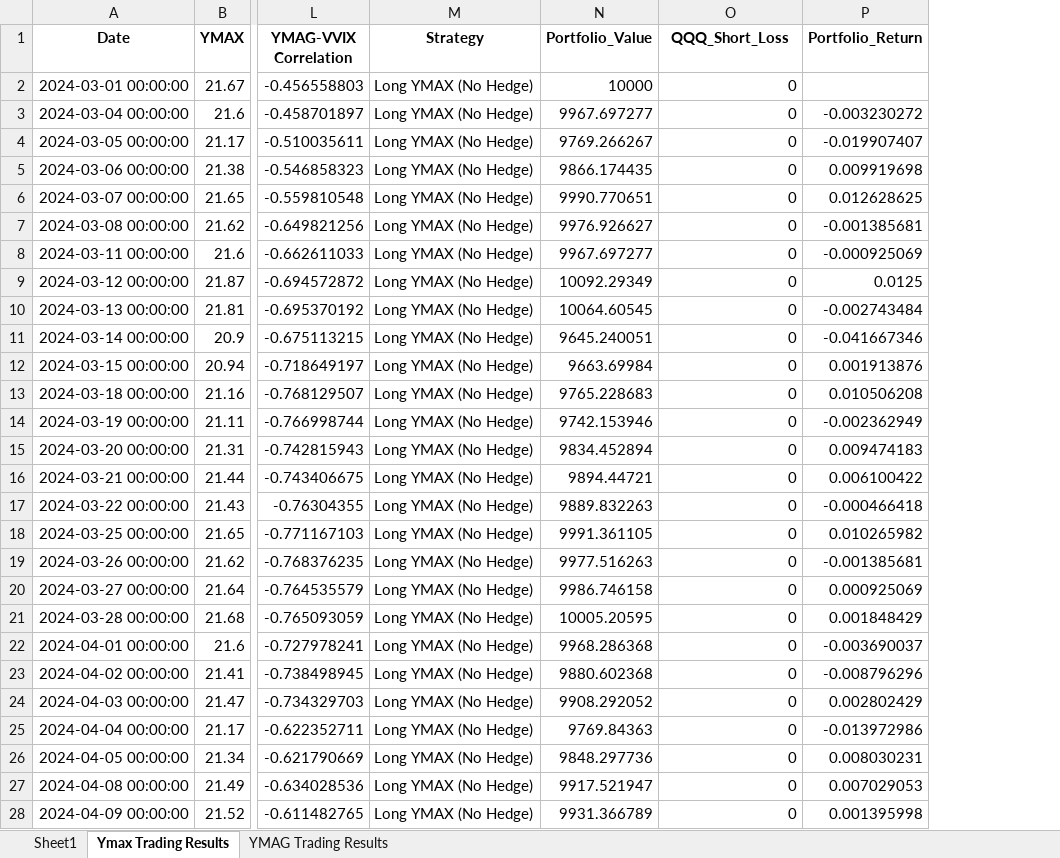
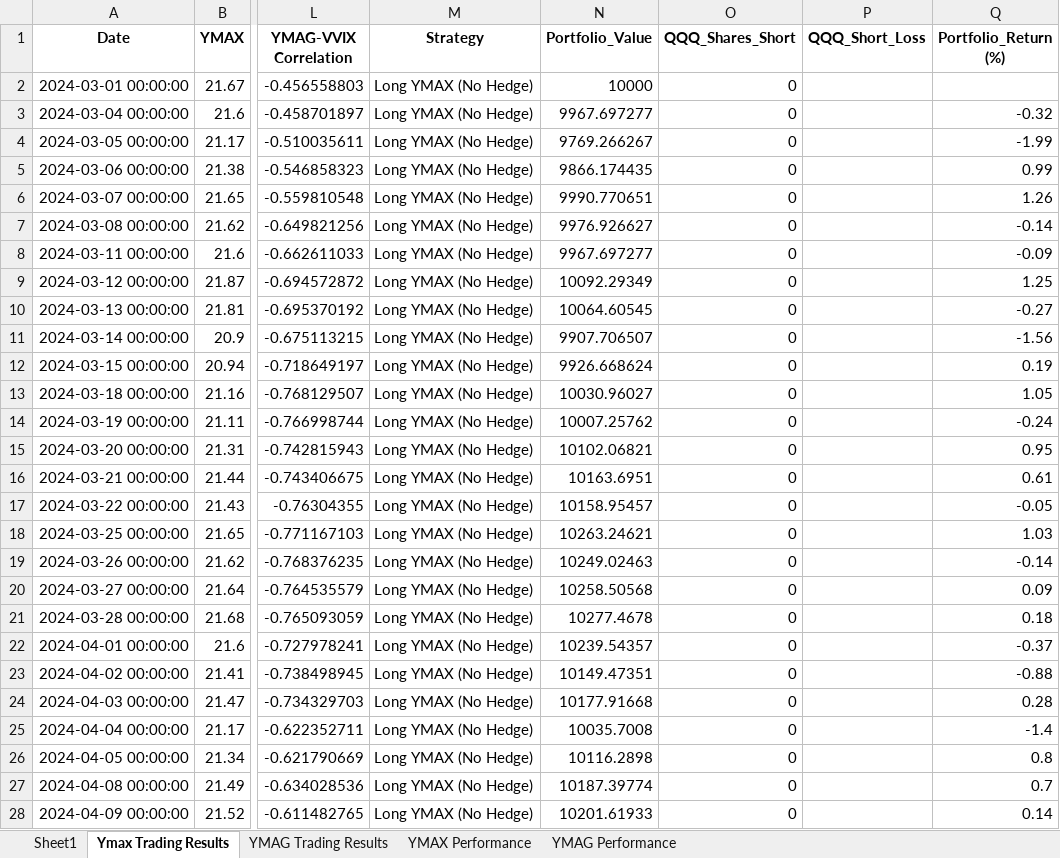
Before and after one commit to BensonMunene/Ratios-Strategy-App, an Excel workbook: Data/Prices_and_stats_df.xlsx, sheet Ymax Trading Results, drawn as a sheet; only a part is shown, gaps mark what is left out; values as stored, in another font and other column widths than the file's, no borders; removed rows and columns are numbered as before the commit, all else as after; the diff covers the shown part only; the diff names each change by its address in the sheet, - before the commit and + after, or states it on an @@ line.

```diff
--- a/Data/Prices_and_stats_df.xlsx (sheet Ymax Trading Results)
+++ b/Data/Prices_and_stats_df.xlsx (sheet Ymax Trading Results)
+sheet tab: YMAX Performance
+sheet tab: YMAG Performance
-column P (Portfolio_Return), rows 3-28: -0.003230272 | -0.019907407 | 0.009919698 | 0.012628625 | -0.001385681 | -0.000925069 | 0.0125 | -0.002743484 | -0.041667346 | 0.001913876 | 0.010506208 | -0.002362949 | 0.009474183 | 0.006100422 | -0.000466418 | 0.010265982 | -0.001385681 | 0.000925069 | 0.001848429 | -0.003690037 | -0.008796296 | 0.002802429 | -0.013972986 | 0.008030231 | 0.007029053 | 0.001395998
+column P (QQQ_Short_Loss), empty
+column Q (Portfolio_Return (%)), rows 3-28: -0.32 | -1.99 | 0.99 | 1.26 | -0.14 | -0.09 | 1.25 | -0.27 | -1.56 | 0.19 | 1.05 | -0.24 | 0.95 | 0.61 | -0.05 | 1.03 | -0.14 | 0.09 | 0.18 | -0.37 | -0.88 | 0.28 | -1.4 | 0.8 | 0.7 | 0.14
-O1: QQQ_Short_Loss
+O1: QQQ_Shares_Short
-N11 (Portfolio_Value): 9645.240051
+N11 (Portfolio_Value): 9907.706507
-N12 (Portfolio_Value): 9663.69984
+N12 (Portfolio_Value): 9926.668624
-N13 (Portfolio_Value): 9765.228683
+N13 (Portfolio_Value): 10030.96027
-N14 (Portfolio_Value): 9742.153946
+N14 (Portfolio_Value): 10007.25762
-N15 (Portfolio_Value): 9834.452894
+N15 (Portfolio_Value): 10102.06821
-N16 (Portfolio_Value): 9894.44721
+N16 (Portfolio_Value): 10163.6951
-N17 (Portfolio_Value): 9889.832263
+N17 (Portfolio_Value): 10158.95457
-N18 (Portfolio_Value): 9991.361105
+N18 (Portfolio_Value): 10263.24621
-N19 (Portfolio_Value): 9977.516263
+N19 (Portfolio_Value): 10249.02463
-N20 (Portfolio_Value): 9986.746158
+N20 (Portfolio_Value): 10258.50568
-N21 (Portfolio_Value): 10005.20595
+N21 (Portfolio_Value): 10277.4678
-N22 (Portfolio_Value): 9968.286368
+N22 (Portfolio_Value): 10239.54357
-N23 (Portfolio_Value): 9880.602368
+N23 (Portfolio_Value): 10149.47351
-N24 (Portfolio_Value): 9908.292052
+N24 (Portfolio_Value): 10177.91668
-N25 (Portfolio_Value): 9769.84363
+N25 (Portfolio_Value): 10035.7008
-N26 (Portfolio_Value): 9848.297736
+N26 (Portfolio_Value): 10116.2898
-N27 (Portfolio_Value): 9917.521947
+N27 (Portfolio_Value): 10187.39774
-N28 (Portfolio_Value): 9931.366789
+N28 (Portfolio_Value): 10201.61933
```
Also changed, not shown: 202 edited cells elsewhere in this sheet, sheet YMAG Trading Results, 2 other files.
